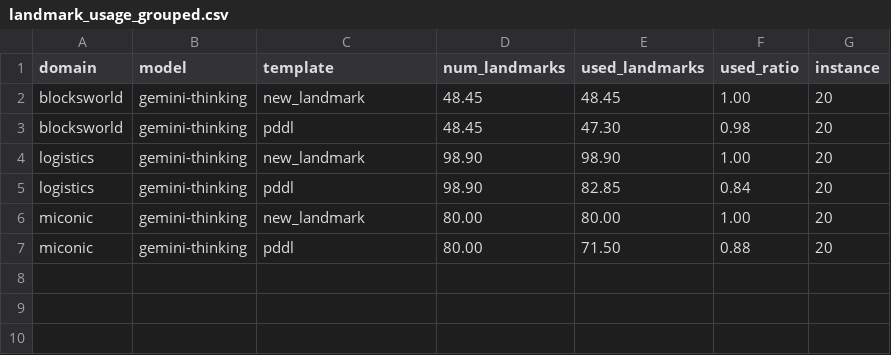
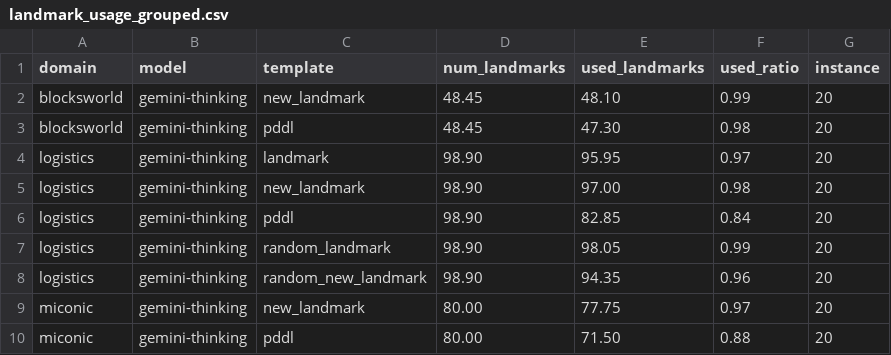
Before and after one commit to MarcoChit0/reasoning, a CSV file: data/experiments/pddl-vs-new-landmarks-on-new-instances/landmark_usage_grouped.csv, drawn as a sheet.

Commit message:
correcting script that checks landmarks usage

```diff
--- a/data/experiments/pddl-vs-new-landmarks-on-new-instances/landmark_usage_grouped.csv
+++ b/data/experiments/pddl-vs-new-landmarks-on-new-instances/landmark_usage_grouped.csv
@@ -1,7 +1,10 @@
 domain,model,template,num_landmarks,used_landmarks,used_ratio,instance
-blocksworld,gemini-thinking,new_landmark,48.45,48.45,1.00,20
+blocksworld,gemini-thinking,new_landmark,48.45,48.10,0.99,20
 blocksworld,gemini-thinking,pddl,48.45,47.30,0.98,20
-logistics,gemini-thinking,new_landmark,98.90,98.90,1.00,20
+logistics,gemini-thinking,landmark,98.90,95.95,0.97,20
+logistics,gemini-thinking,new_landmark,98.90,97.00,0.98,20
 logistics,gemini-thinking,pddl,98.90,82.85,0.84,20
-miconic,gemini-thinking,new_landmark,80.00,80.00,1.00,20
+logistics,gemini-thinking,random_landmark,98.90,98.05,0.99,20
+logistics,gemini-thinking,random_new_landmark,98.90,94.35,0.96,20
+miconic,gemini-thinking,new_landmark,80.00,77.75,0.97,20
 miconic,gemini-thinking,pddl,80.00,71.50,0.88,20
```
Also changed, not shown: data/experiments/many-models/landmark_usage.csv, data/experiments/many-models/landmark_usage_grouped.csv, 8 other files.
